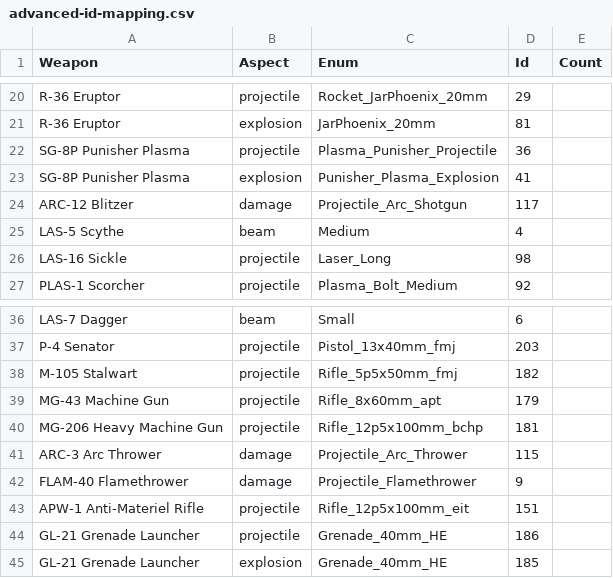
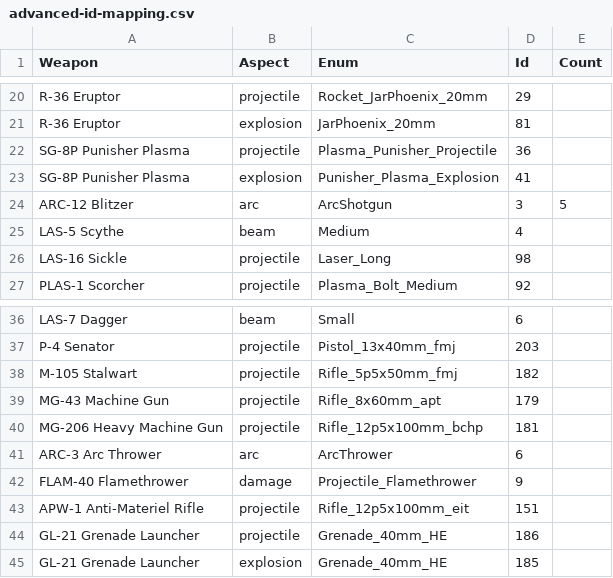
Before and after one commit to zeddidragon/helldivers-calc, a CSV file: data/advanced-id-mapping.csv, drawn as a sheet; only a part is shown, gaps mark what is left out.

```diff
--- a/data/advanced-id-mapping.csv
+++ b/data/advanced-id-mapping.csv
@@ -23,3 +23,3 @@ SG-8P Punisher Plasma,projectile,Plasma_Punisher_Projectile,36
 SG-8P Punisher Plasma,explosion,Punisher_Plasma_Explosion,41
-ARC-12 Blitzer,damage,Projectile_Arc_Shotgun,117
+ARC-12 Blitzer,arc,ArcShotgun,3,5
 LAS-5 Scythe,beam,Medium,4
@@ -40,3 +40,3 @@ MG-43 Machine Gun,projectile,Rifle_8x60mm_apt,179
 MG-206 Heavy Machine Gun,projectile,Rifle_12p5x100mm_bchp,181
-ARC-3 Arc Thrower,damage,Projectile_Arc_Thrower,115
+ARC-3 Arc Thrower,arc,ArcThrower,6
 FLAM-40 Flamethrower,damage,Projectile_Flamethrower,9
```
Also changed, not shown: 8 other files.
